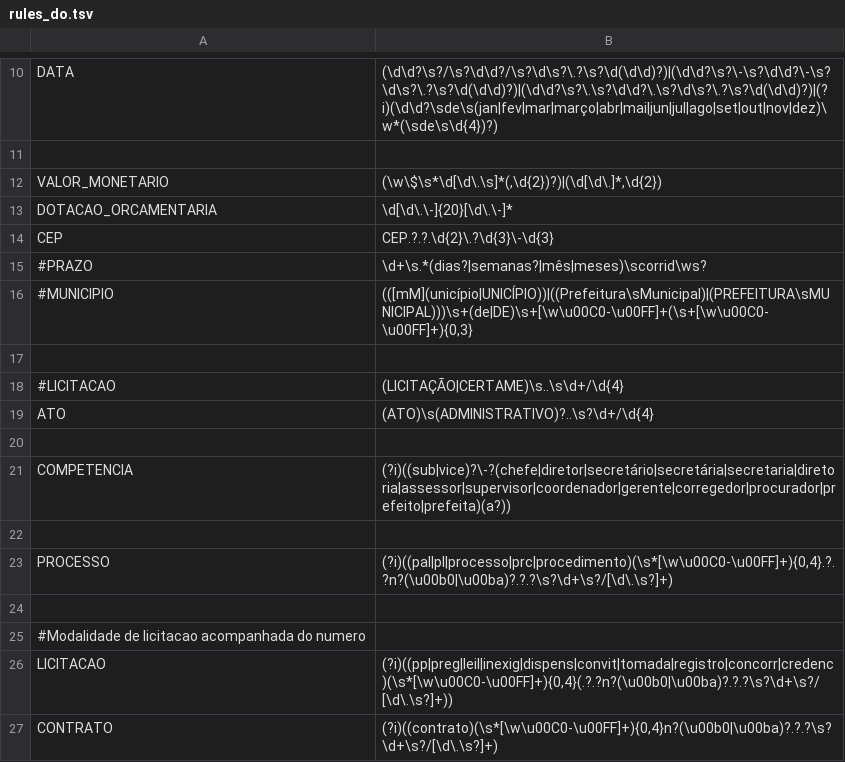
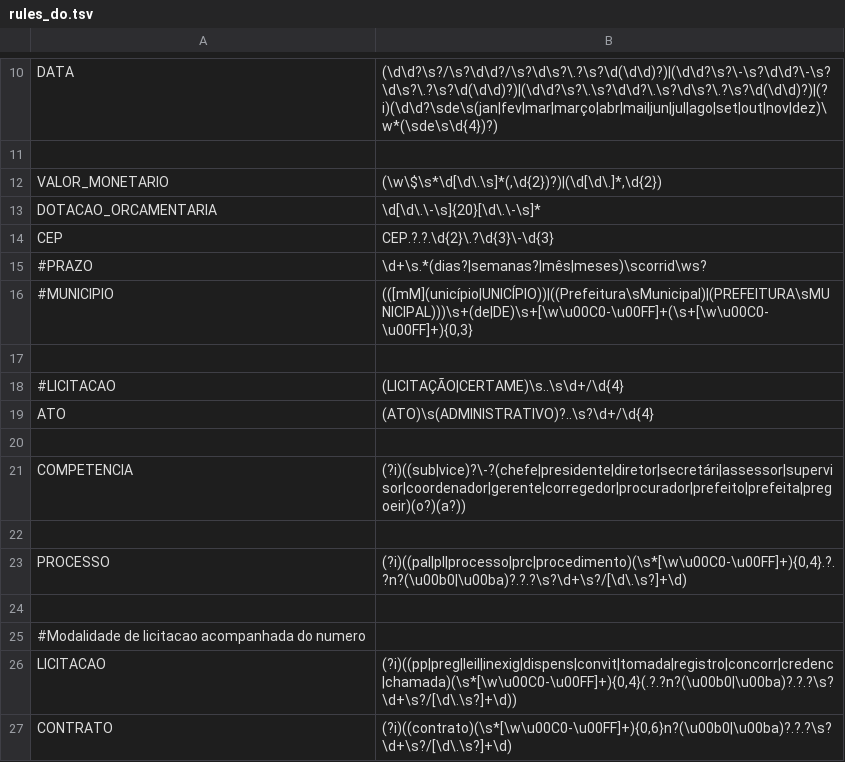
Before and after one commit to MPMG-DCC-UFMG/M01, a TSV file: nerre/rules_do.tsv, drawn as a sheet; only a part is shown, gaps mark what is left out.

```diff
--- a/nerre/rules_do.tsv
+++ b/nerre/rules_do.tsv
@@ -12,3 +12,3 @@ DATA	(\d\d?\s?/\s?\d\d?/\s?\d\s?\.?\s?\d(\d\d)?)|(\d\d?\s?\-\s?\d\d?\-\s?\d\s?\.
 VALOR_MONETARIO	(\w\$\s*\d[\d\.\s]*(,\d{2})?)|(\d[\d\.]*,\d{2})
-DOTACAO_ORCAMENTARIA	\d[\d\.\-]{20}[\d\.\-]*
+DOTACAO_ORCAMENTARIA	\d[\d\.\-\s]{20}[\d\.\-\s]*
 CEP	CEP.?.?.\d{2}\.?\d{3}\-\d{3}
@@ -20,8 +20,8 @@ ATO	(ATO)\s(ADMINISTRATIVO)?..\s?\d+/\d{4}
 
-COMPETENCIA	(?i)((sub|vice)?\-?(chefe|diretor|secretário|secretária|secretaria|diretoria|assessor|supervisor|coordenador|gerente|corregedor|procurador|prefeito|prefeita)(a?))
+COMPETENCIA	(?i)((sub|vice)?\-?(chefe|presidente|diretor|secretári|assessor|supervisor|coordenador|gerente|corregedor|procurador|prefeito|prefeita|pregoeir)(o?)(a?))
 
-PROCESSO	(?i)((pal|pl|processo|prc|procedimento)(\s*[\w\u00C0-\u00FF]+){0,4}.?.?n?(\u00b0|\u00ba)?.?.?\s?\d+\s?/[\d\.\s?]+)
+PROCESSO	(?i)((pal|pl|processo|prc|procedimento)(\s*[\w\u00C0-\u00FF]+){0,4}.?.?n?(\u00b0|\u00ba)?.?.?\s?\d+\s?/[\d\.\s?]+\d)
 
 #Modalidade de licitacao acompanhada do numero
-LICITACAO	(?i)((pp|preg|leil|inexig|dispens|convit|tomada|registro|concorr|credenc)(\s*[\w\u00C0-\u00FF]+){0,4}(.?.?n?(\u00b0|\u00ba)?.?.?\s?\d+\s?/[\d\.\s?]+))
-CONTRATO	(?i)((contrato)(\s*[\w\u00C0-\u00FF]+){0,4}n?(\u00b0|\u00ba)?.?.?\s?\d+\s?/[\d\.\s?]+)
+LICITACAO	(?i)((pp|preg|leil|inexig|dispens|convit|tomada|registro|concorr|credenc|chamada)(\s*[\w\u00C0-\u00FF]+){0,4}(.?.?n?(\u00b0|\u00ba)?.?.?\s?\d+\s?/[\d\.\s?]+\d))
+CONTRATO	(?i)((contrato)(\s*[\w\u00C0-\u00FF]+){0,6}n?(\u00b0|\u00ba)?.?.?\s?\d+\s?/[\d\.\s?]+\d)
```
Also changed, not shown: 5 other files.
